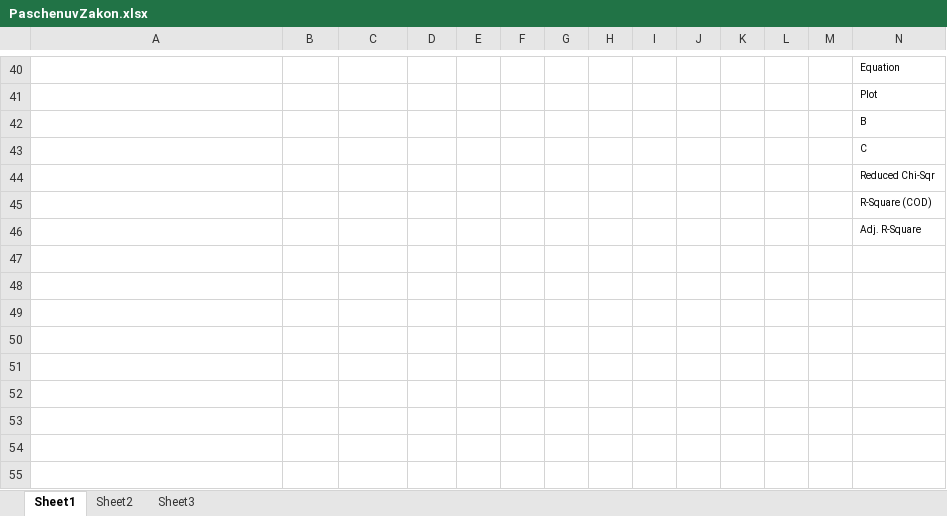
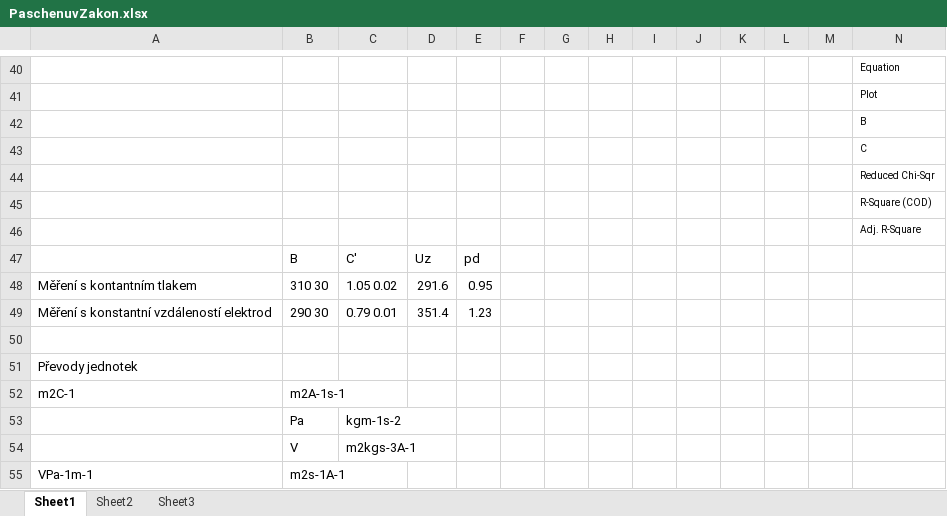
Before and after one commit to Raay473667/PraktikaPlazma, an Excel workbook: 03_PaschenuvZakon/data/PaschenuvZakon.xlsx, sheet Sheet1, drawn as a sheet; only a part is shown, gaps mark what is left out; values as stored, in another font and other column widths than the file's, no borders; rows hold the shown columns only; the diff names each change by its address in the sheet, - before the commit and + after, or states it on an @@ line.

Commit message:
03: Small corrections, remade table 1

```diff
--- a/03_PaschenuvZakon/data/PaschenuvZakon.xlsx (sheet Sheet1)
+++ b/03_PaschenuvZakon/data/PaschenuvZakon.xlsx (sheet Sheet1)
+row 47:  | B | C' | Uz | pd
+row 48: Měření s kontantním tlakem | 310 30 | 1.05 0.02 | 291.6 | 0.95
+row 49: Měření s konstantní vzdáleností elektrod | 290 30 | 0.79 0.01 | 351.4 | 1.23
+row 50: (empty)
+row 51: Převody jednotek
+row 52: m2C-1 | m2A-1s-1
+row 53:  | Pa | kgm-1s-2
+row 54:  | V | m2kgs-3A-1
+row 55: VPa-1m-1 | m2s-1A-1
```
Also changed, not shown: 5 other files.
